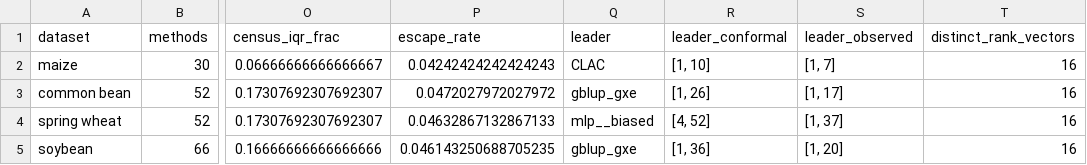
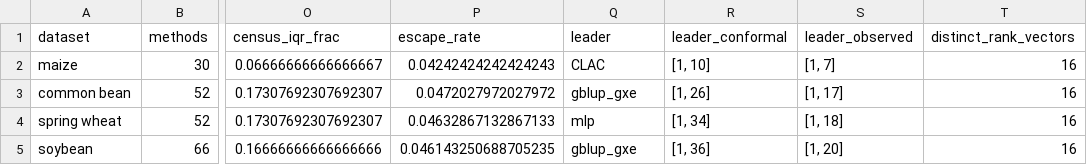
Before and after one commit to nblvguohao/gp-decision-criterion, a CSV file: analysis/crosscrop/results/rank_census.csv, drawn as a sheet; only a part is shown, gaps mark what is left out; the diff names each change by its address in the sheet, - before the commit and + after, or states it on an @@ line.

```diff
--- a/analysis/crosscrop/results/rank_census.csv
+++ b/analysis/crosscrop/results/rank_census.csv
-Q4 (leader): mlp__biased
+Q4 (leader): mlp
-R4 (leader_conformal): [4, 52]
+R4 (leader_conformal): [1, 34]
-S4 (leader_observed): [1, 37]
+S4 (leader_observed): [1, 18]
```
Also changed, not shown: 14 other files.
